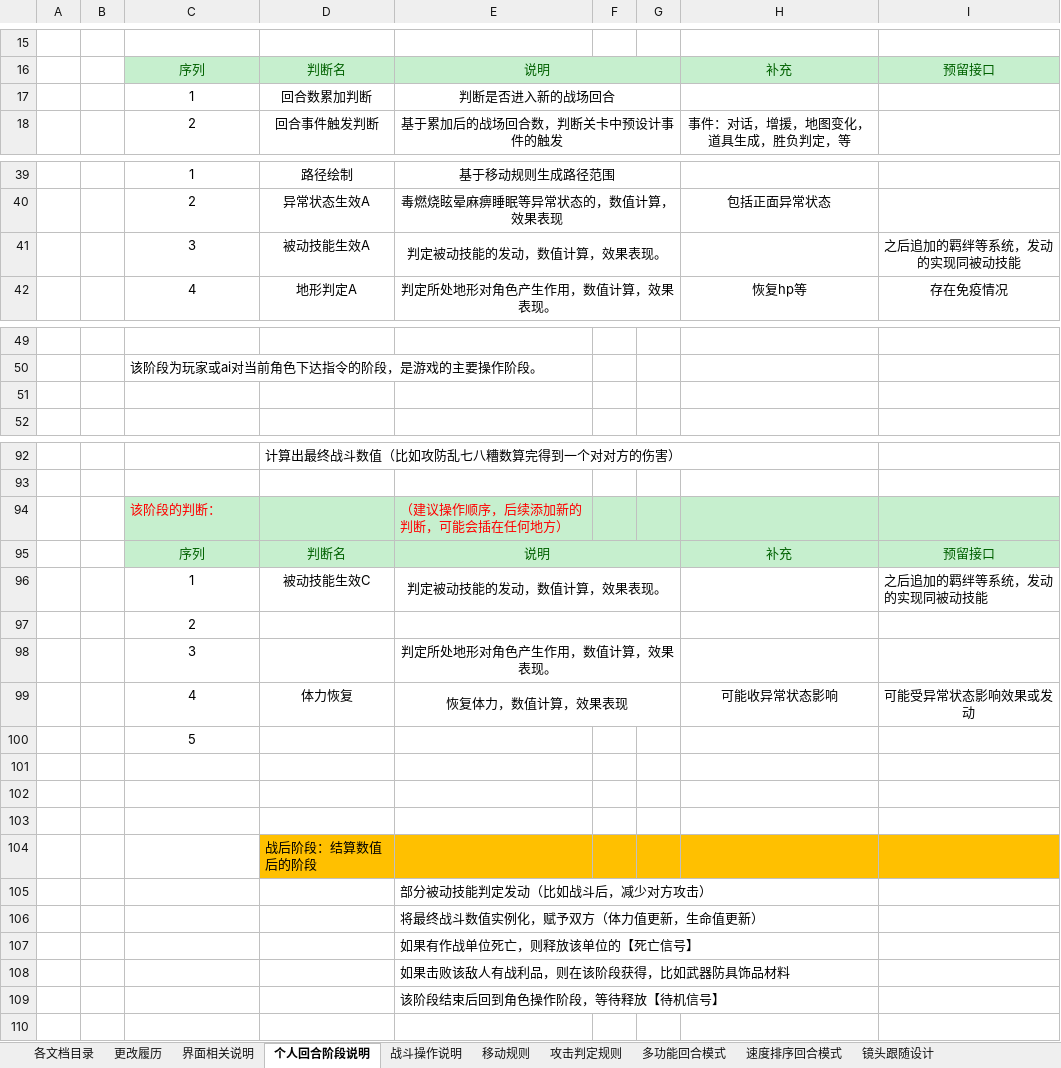
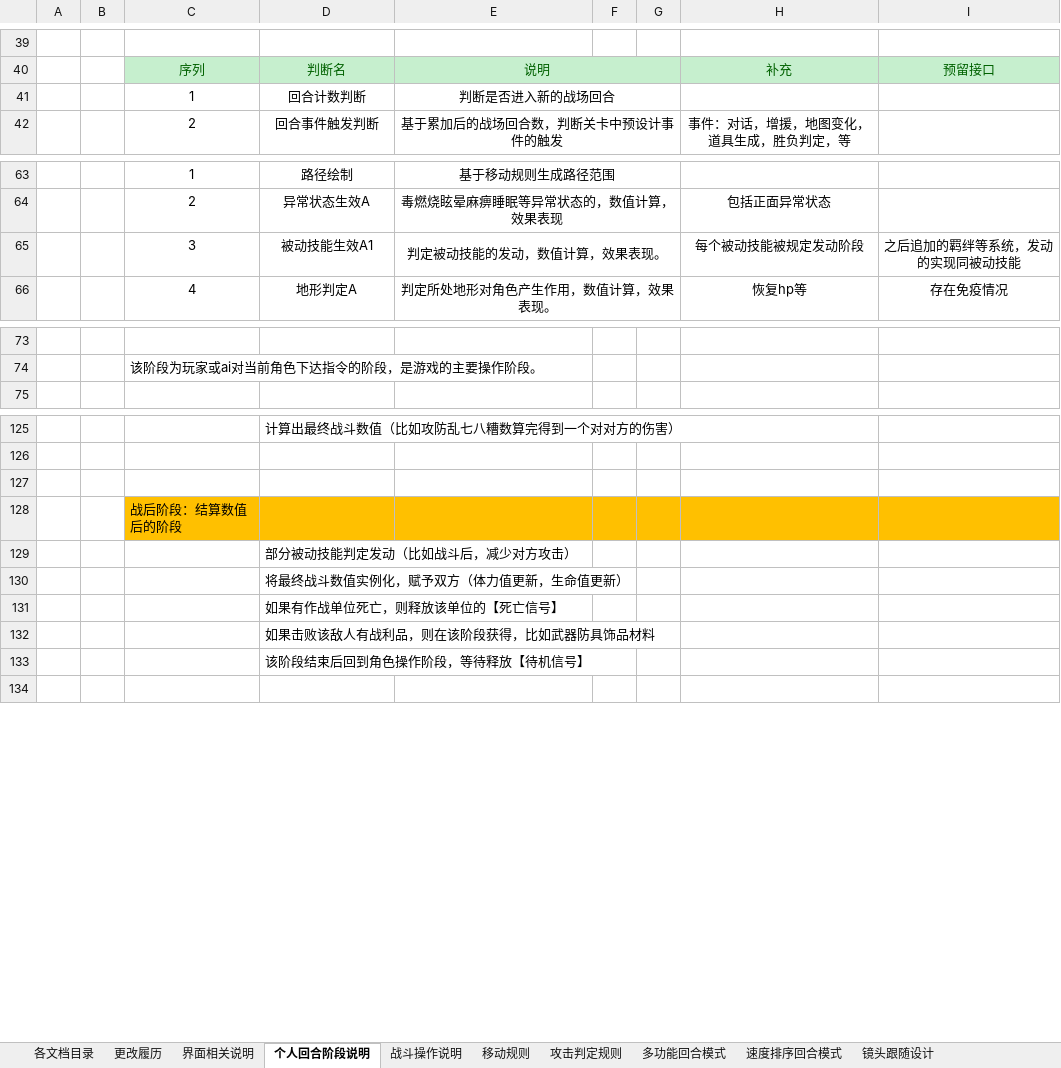
Before and after one commit to thliuchao13h/steamepoch, an Excel workbook: 02.设计/02.详细设计/02.战斗设计/DD_002001_基础规则设计.xlsx, sheet 个人回合阶段说明, drawn as a sheet; only a part is shown, gaps mark what is left out; values as stored, in another font and other column widths than the file's, no borders; charts and pictures not drawn; removed rows and columns are numbered as before the commit, all else as after; the diff covers the shown part only; the diff names each change by its address in the sheet, - before the commit and + after, or states it on an @@ line.

```diff
--- a/02.设计/02.详细设计/02.战斗设计/DD_002001_基础规则设计.xlsx (sheet 个人回合阶段说明)
+++ b/02.设计/02.详细设计/02.战斗设计/DD_002001_基础规则设计.xlsx (sheet 个人回合阶段说明)
-D41: 回合数累加判断
+D41: 回合计数判断
-D65: 被动技能生效A
+D65: 被动技能生效A1
-H65: (empty)
+H65: 每个被动技能被规定发动阶段
-row 51: (empty)
-row 94:  |  | 该阶段的判断： |  | （建议操作顺序，后续添加新的判断，可能会插在任何地方）
@@ row 95 moved to row 107: 序列 @@
-row 96:  |  | 1 | 被动技能生效C | 判定被动技能的发动，数值计算，效果表现。 |  |  |  | 之后追加的羁绊等系统，发动的实现同被动技能
-row 97:  |  | 2
-row 98:  |  | 3 |  | 判定所处地形对角色产生作用，数值计算，效果表现。
-row 99:  |  | 4 | 体力恢复 | 恢复体力，数值计算，效果表现 |  |  | 可能收异常状态影响 | 可能受异常状态影响效果或发动
-row 100:  |  | 5
-C128: (empty)
+C128: 战后阶段：结算数值后的阶段
-C128:I128 fill: none
+C128:I128 fill: #FFC000
-D129: (empty)
+D129: 部分被动技能判定发动（比如战斗后，减少对方攻击）
-D130: 战后阶段：结算数值后的阶段
+D130: 将最终战斗数值实例化，赋予双方（体力值更新，生命值更新）
-D130:I130 fill: #FFC000
+D130:I130 fill: none
-row 105:  |  |  |  | 部分被动技能判定发动（比如战斗后，减少对方攻击）
-row 106:  |  |  |  | 将最终战斗数值实例化，赋予双方（体力值更新，生命值更新）
-row 107:  |  |  |  | 如果有作战单位死亡，则释放该单位的【死亡信号】
-row 108:  |  |  |  | 如果击败该敌人有战利品，则在该阶段获得，比如武器防具饰品材料
-row 109:  |  |  |  | 该阶段结束后回到角色操作阶段，等待释放【待机信号】
+row 131:  |  |  | 如果有作战单位死亡，则释放该单位的【死亡信号】
+row 132:  |  |  | 如果击败该敌人有战利品，则在该阶段获得，比如武器防具饰品材料
+row 133:  |  |  | 该阶段结束后回到角色操作阶段，等待释放【待机信号】
```
Also changed, not shown: 37 added rows, 4 removed rows, 1 moved row, 2 edited cells and merged cells elsewhere in this sheet, charts or pictures, 02.设计/02.详细设计/01.业务逻辑/废弃文档/slg项目功能说明（demo版）2018年8月9日.xlsx, 02.设计/02.详细设计/02.战斗设计/DD_002002_战斗公式设计.xlsx, 1 other file.
